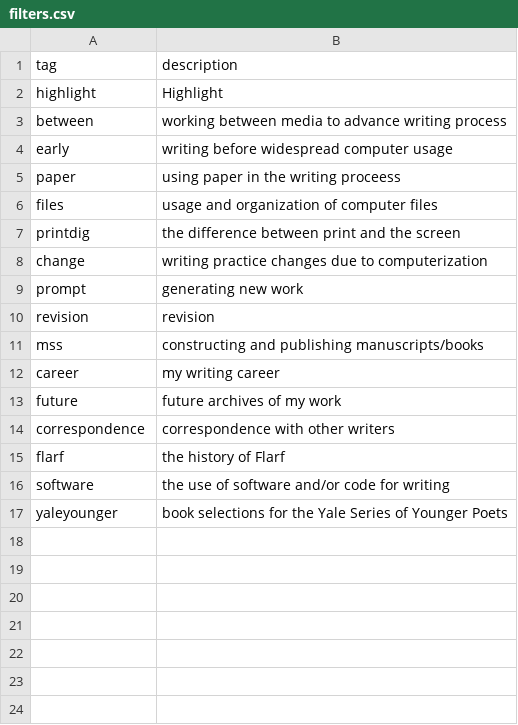
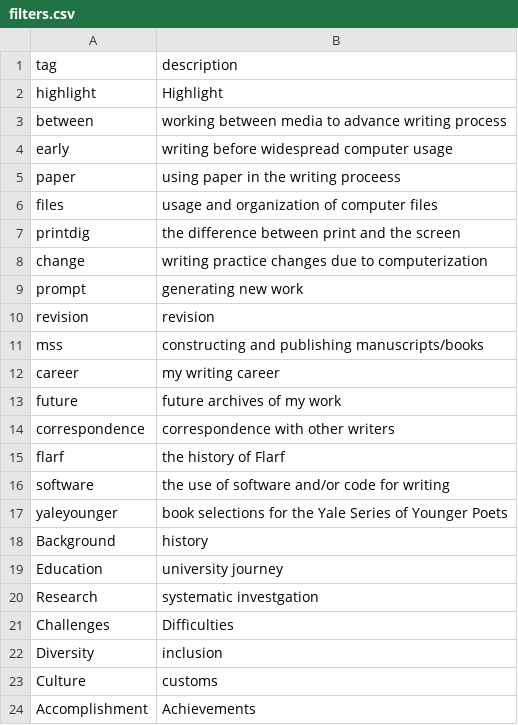
Before and after one commit to mrpatel18/oralhistory-tracingrace, a CSV file: _data/filters.csv, drawn as a sheet.

Commit message:
Update filters.csv

```diff
--- a/_data/filters.csv
+++ b/_data/filters.csv
@@ -17 +17,8 @@ software, the use of software and/or code for writing
 yaleyounger,book selections for the Yale Series of Younger Poets
+Background,history
+Education,university journey
+Research,systematic investgation
+Challenges,Difficulties
+Diversity,inclusion
+Culture,customs
+Accomplishment,Achievements
```
